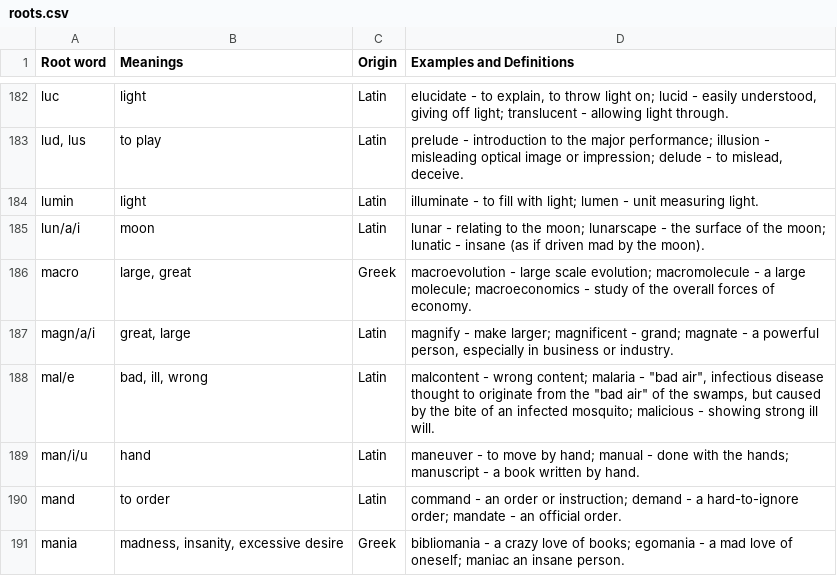
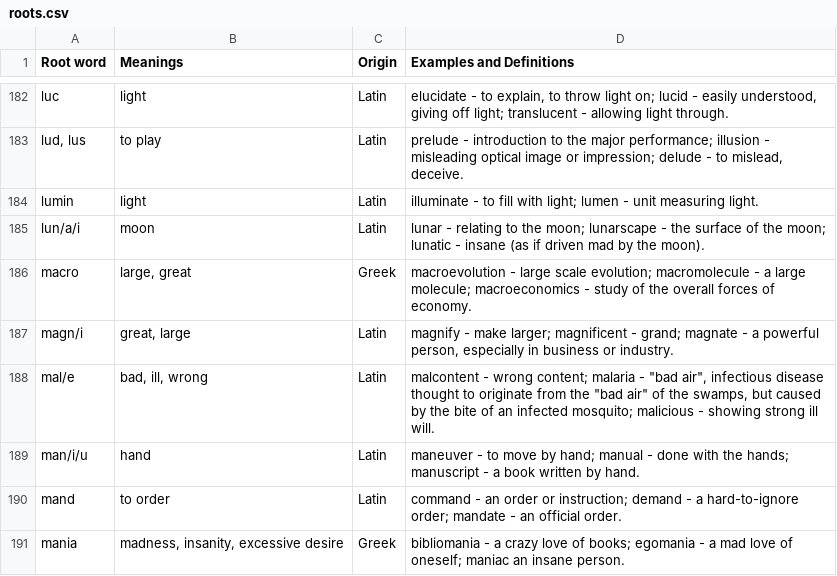
Before and after one commit to tex2e/word-roots, a CSV file: roots.csv, drawn as a sheet; only a part is shown, gaps mark what is left out; the diff names each change by its address in the sheet, - before the commit and + after, or states it on an @@ line.

```diff
--- a/roots.csv
+++ b/roots.csv
-A187 (Root word): magn/a/i
+A187 (Root word): magn/i
```
Also changed, not shown: suffixes.csv.
